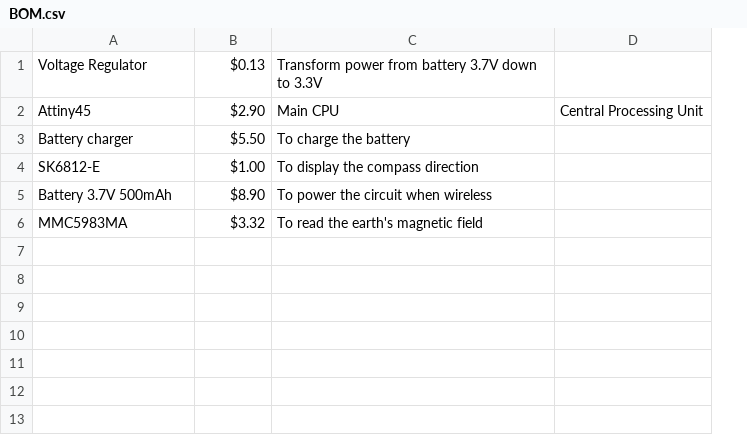
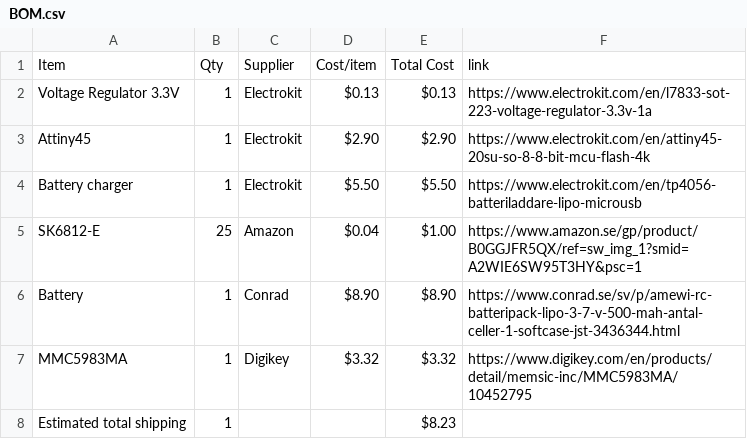
Before and after one commit to Programmer899/Guidos_Compos, a CSV file: BOM.csv, drawn as a sheet; removed rows and columns are numbered as before the commit, all else as after; the diff names each change by its address in the sheet, - before the commit and + after, or states it on an @@ line.

```diff
--- a/BOM.csv
+++ b/BOM.csv
+column B, rows 2-7: 1 | 1 | 1 | 25 | 1 | 1
+column C, rows 2-7: Electrokit | Electrokit | Electrokit | Amazon | Conrad | Digikey
+column D, rows 2-7: $0.13 | $2.90 | $5.50 | $0.04 | $8.90 | $3.32
-column C, rows 1-6: Transform power from battery 3.7V down to 3.3V | Main CPU | To charge the battery | To display the compass direction | To power the circuit when wireless | To read the earth's magnetic field
-column D, row 2: Central Processing Unit
+column F, rows 2-7: https://www.electrokit.com/en/l7833-sot-223-voltage-regulator-3.3v-1a | https://www.electrokit.com/en/attiny45-20su-so-8-8-bit-mcu-flash-4k | https://www.electrokit.com/en/tp4056-batteriladdare-lipo-microusb | https://www.amazon.se/gp/product/B0GGJFR5QX/ref=sw_img_1?smid=A2WIE6SW95T3HY&psc=1 | https://www.conrad.se/sv/p/amewi-rc-batteripack-lipo-3-7-v-500-mah-antal-celler-1-softcase-jst-3436344.html | https://www.digikey.com/en/products/detail/memsic-inc/MMC5983MA/10452795
+row 1: Item | Qty | Supplier | Cost/item | Total Cost | link
-A2: Voltage Regulator
+A2: Voltage Regulator 3.3V
-A6: Battery 3.7V 500mAh
+A6: Battery
+row 8: Estimated total shipping | 1 |  |  | $8.23
```
Also changed, not shown: 2 other files.
